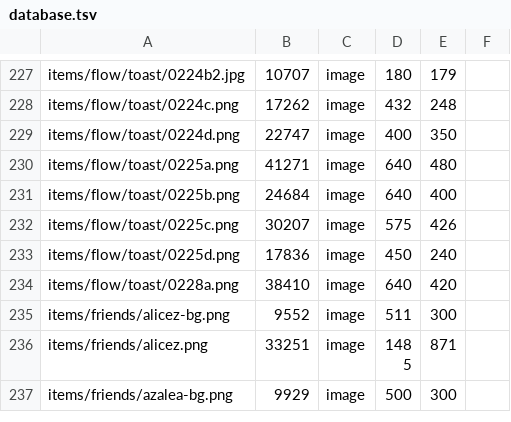
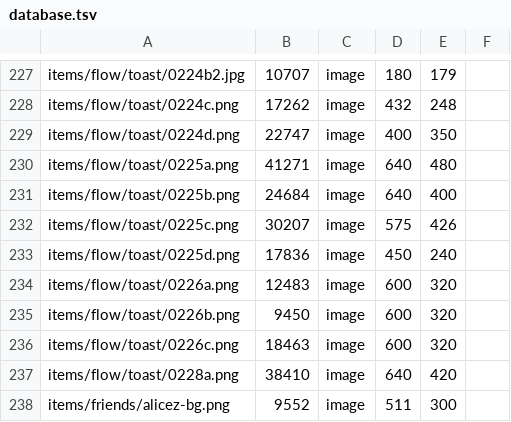
Before and after one commit to ayuusweetfish/caisse, a TSV file: misc/stat/database.tsv, drawn as a sheet; only a part is shown, gaps mark what is left out; the shorter side is filled out with more unchanged rows.

Commit message:
+flow/toast (WIP)

```diff
--- a/misc/stat/database.tsv
+++ b/misc/stat/database.tsv
@@ -233,2 +233,5 @@ items/flow/toast/0225c.png	30207	image	575	426
 items/flow/toast/0225d.png	17836	image	450	240
+items/flow/toast/0226a.png	12483	image	600	320
+items/flow/toast/0226b.png	9450	image	600	320
+items/flow/toast/0226c.png	18463	image	600	320
 items/flow/toast/0228a.png	38410	image	640	420
```
Also changed, not shown: 4 other files.
